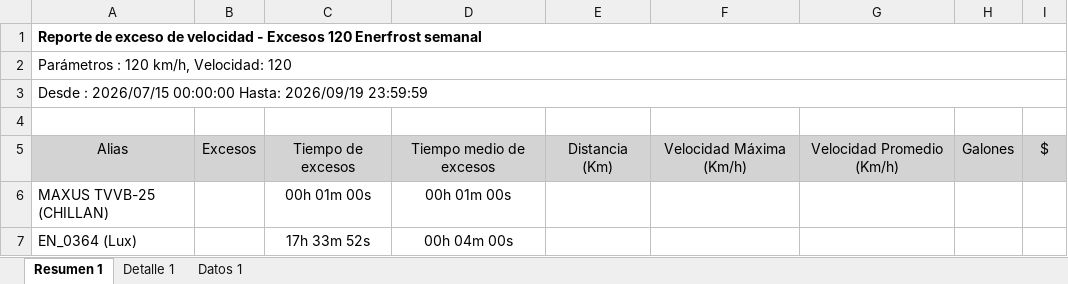
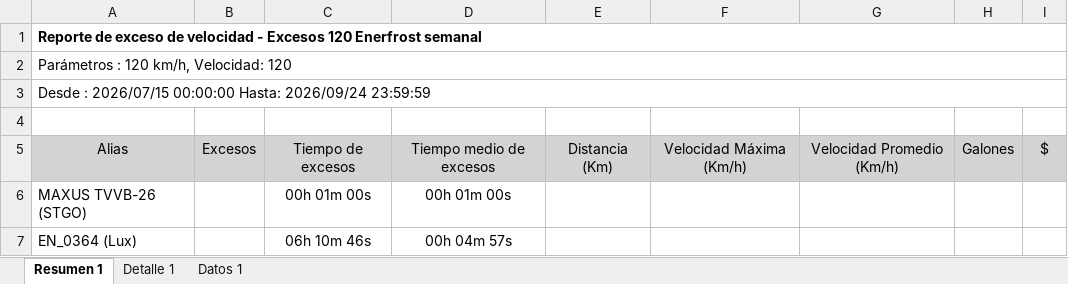
Before and after one commit to WurfelSPA/tracklink-enerfrost, an Excel workbook: INFORME EXCESOS DE VELOCIDAD.xlsx, sheet Resumen 1, drawn as a sheet; values as stored, in another font and other column widths than the file's, no borders; table styles not drawn; the diff names each change by its address in the sheet, - before the commit and + after, or states it on an @@ line.

```diff
--- a/INFORME EXCESOS DE VELOCIDAD.xlsx (sheet Resumen 1)
+++ b/INFORME EXCESOS DE VELOCIDAD.xlsx (sheet Resumen 1)
-A3: …00:00:00 Hasta: 2026/09/19 23:59:59
+A3: …00:00:00 Hasta: 2026/09/24 23:59:59
-A6: MAXUS TVVB-25 (CHILLAN)
+A6: MAXUS TVVB-26 (STGO)
-C7: 17h 33m 52s
+C7: 06h 10m 46s
-D7: 00h 04m 00s
+D7: 00h 04m 57s
```
Also changed, not shown: sheet Datos 1, sheet Detalle 1, RALENTI EXCESIVO.xlsx, 2 other files.
